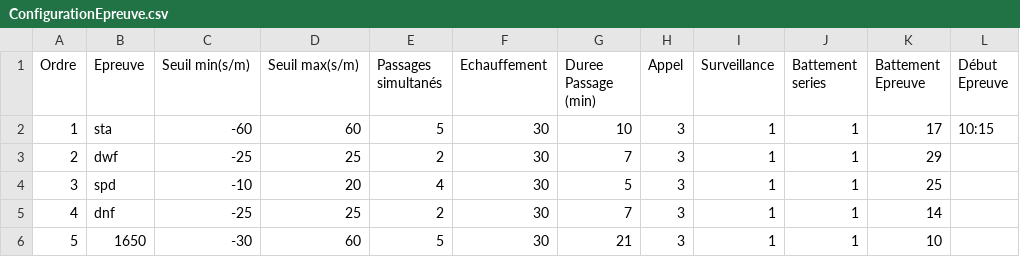
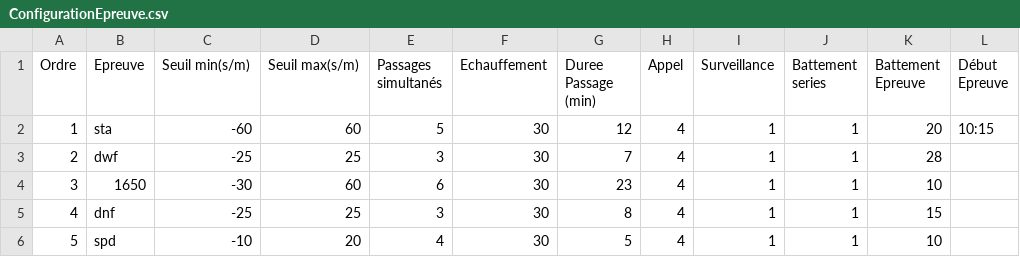
Before and after one commit to neokama/OpenApneeLyon, a CSV file: bin/config/ConfigurationEpreuve.csv, drawn as a sheet.

Commit message:
Update version 2018

```diff
--- a/bin/config/ConfigurationEpreuve.csv
+++ b/bin/config/ConfigurationEpreuve.csv
@@ -1,6 +1,6 @@
 Ordre;Epreuve;Seuil min(s/m);Seuil max(s/m);Passages simultanés;Echauffement;Duree Passage (min);Appel;Surveillance;Battement series;Battement Epreuve;Début Epreuve
-1;sta;-60;60;5;30;10;3;1;1;17;10:15
-2;dwf;-25;25;2;30;7;3;1;1;29;
-3;spd;-10;20;4;30;5;3;1;1;25;
-4;dnf;-25;25;2;30;7;3;1;1;14;
-5;1650;-30;60;5;30;21;3;1;1;10;
+1;sta;-60;60;5;30;12;4;1;1;20;10:15
+2;dwf;-25;25;3;30;7;4;1;1;28;
+3;1650;-30;60;6;30;23;4;1;1;10;
+4;dnf;-25;25;3;30;8;4;1;1;15;
+5;spd;-10;20;4;30;5;4;1;1;10;
```
